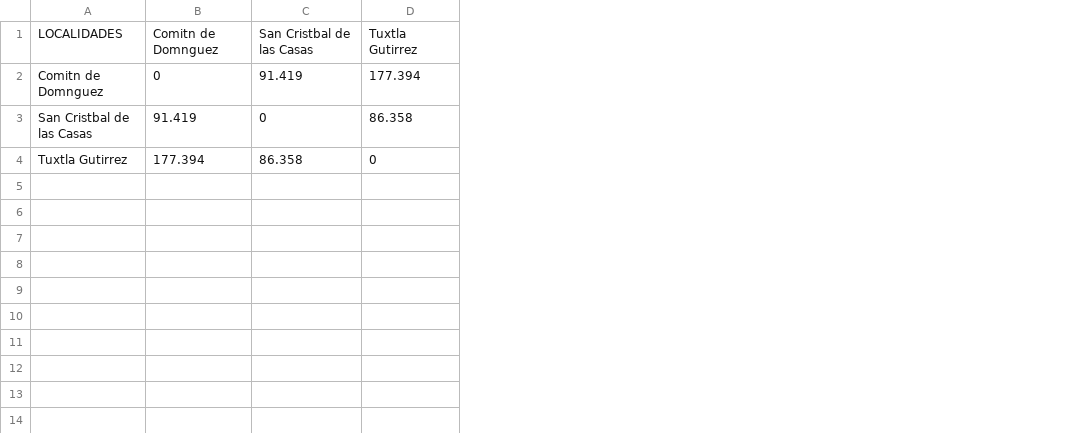
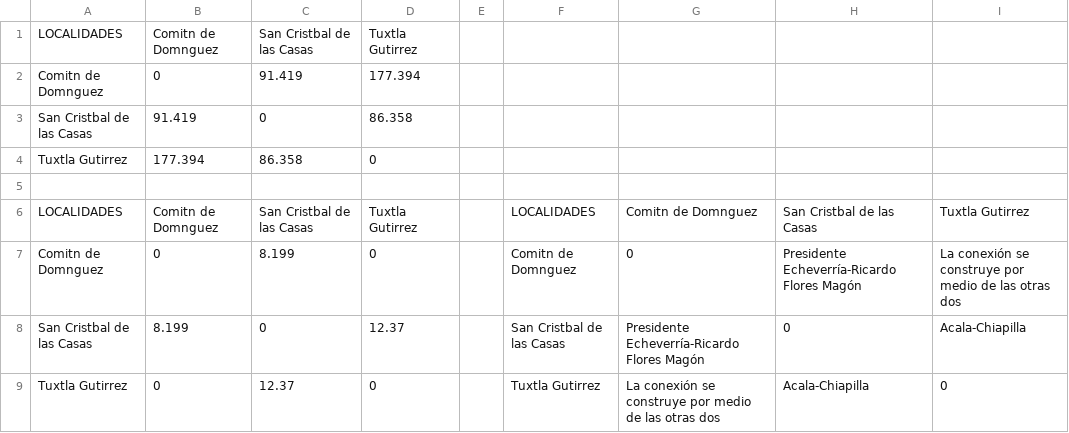
Before and after one commit to IsaacVG/Red-PC, a CSV file: RED_PC-master/MATRICES/MatrizConc-CHTUX-G13.csv, drawn as a sheet; the diff names each change by its address in the sheet, - before the commit and + after, or states it on an @@ line.

```diff
--- a/RED_PC-master/MATRICES/MatrizConc-CHTUX-G13.csv
+++ b/RED_PC-master/MATRICES/MatrizConc-CHTUX-G13.csv
+column E, empty
+column F, empty
+column G, empty
+column H, empty
+column I, empty
+row 5: (empty)
+row 6: LOCALIDADES | Comitn de Domnguez | San Cristbal de las Casas | Tuxtla Gutirrez |  | LOCALIDADES | Comitn de Domnguez | San Cristbal de las Casas | Tuxtla Gutirrez
+row 7: Comitn de Domnguez | 0 | 8.199 | 0 |  | Comitn de Domnguez | 0 | Presidente Echeverría-Ricardo Flores Magón | La conexión se construye por medio de las otras dos
+row 8: San Cristbal de las Casas | 8.199 | 0 | 12.37 |  | San Cristbal de las Casas | Presidente Echeverría-Ricardo Flores Magón | 0 | Acala-Chiapilla
+row 9: Tuxtla Gutirrez | 0 | 12.37 | 0 |  | Tuxtla Gutirrez | La conexión se construye por medio de las otras dos | Acala-Chiapilla | 0
```
Also changed, not shown: RED_PC-master/MATRICES/MatrizConc-POZARICA-G25.csv, RED_PC-master/MATRICES/MatrizConc-TAPACHULA-G17.csv, 13 other files.
